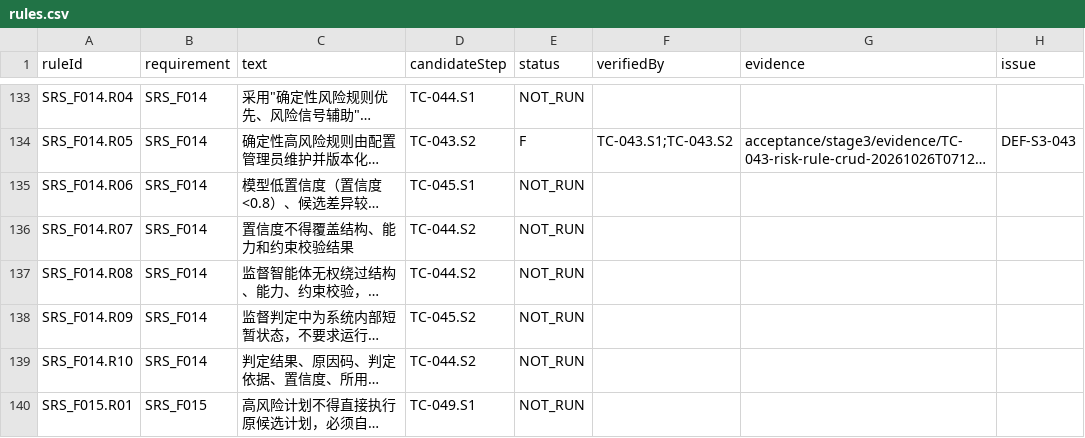
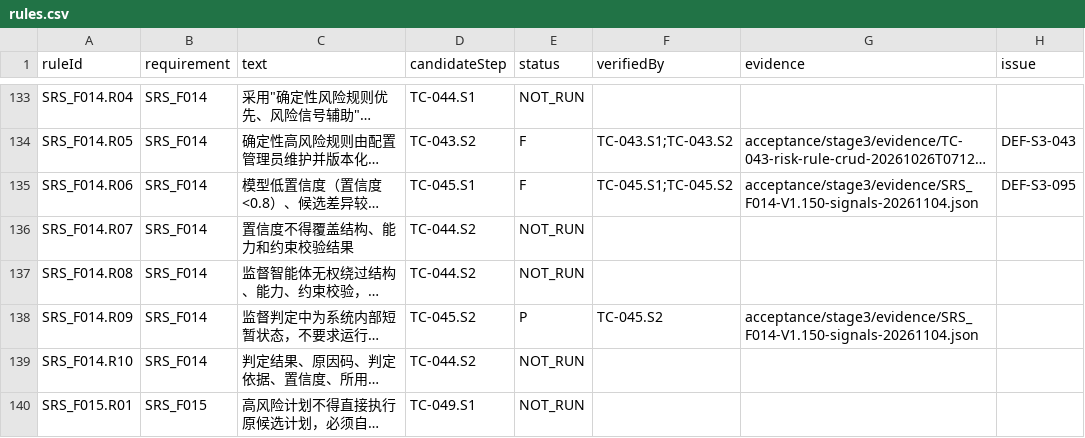
Before and after one commit to steedcy/TP-main, a CSV file: acceptance/stage3/rules.csv, drawn as a sheet; only a part is shown, gaps mark what is left out; long unchanged cells end in …; the diff names each change by its address in the sheet, - before the commit and + after, or states it on an @@ line.

```diff
--- a/acceptance/stage3/rules.csv
+++ b/acceptance/stage3/rules.csv
-E135 (status): NOT_RUN
+E135 (status): F
-F135 (verifiedBy): (empty)
+F135 (verifiedBy): TC-045.S1;TC-045.S2
-G135 (evidence): (empty)
+G135 (evidence): acceptance/stage3/evidence/SRS_F014-V1.150-signals-20261104.json
-H135 (issue): (empty)
+H135 (issue): DEF-S3-095
-E138 (status): NOT_RUN
+E138 (status): P
-F138 (verifiedBy): (empty)
+F138 (verifiedBy): TC-045.S2
-G138 (evidence): (empty)
+G138 (evidence): acceptance/stage3/evidence/SRS_F014-V1.150-signals-20261104.json
```
Also changed, not shown: acceptance/stage3/issues.csv, acceptance/stage3/steps.csv, 16 other files.
